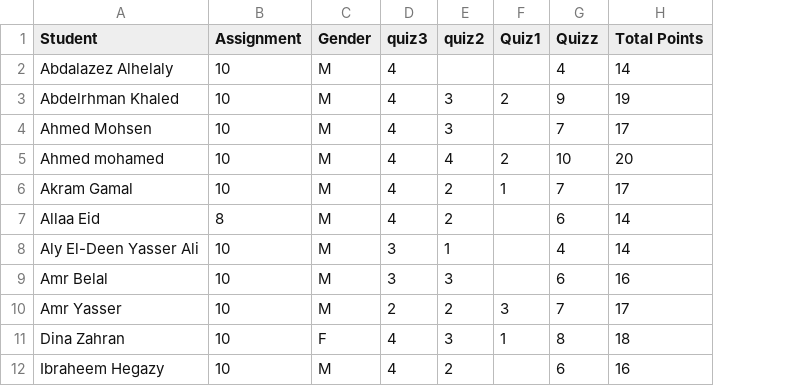
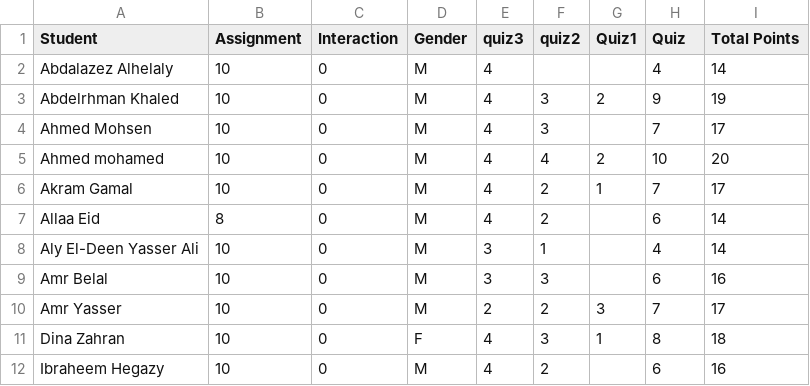
Before and after one commit to Ahmed-Adel-Hekal/depi, a CSV file: IBMData_Science_GIZ2AIS4S2.csv, drawn as a sheet; only a part is shown; addresses are those after the commit; the diff names each change by its address in the sheet, - before the commit and + after, or states it on an @@ line.

Commit message:
Add files via upload

```diff
--- a/IBMData_Science_GIZ2AIS4S2.csv
+++ b/IBMData_Science_GIZ2AIS4S2.csv
+column C (Interaction), rows 2-12: all 0
-H1: Quizz
+H1: Quiz
```
